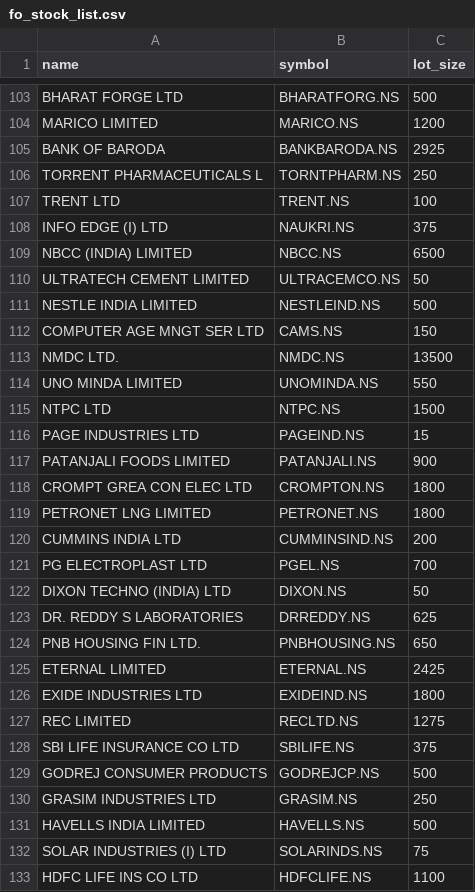
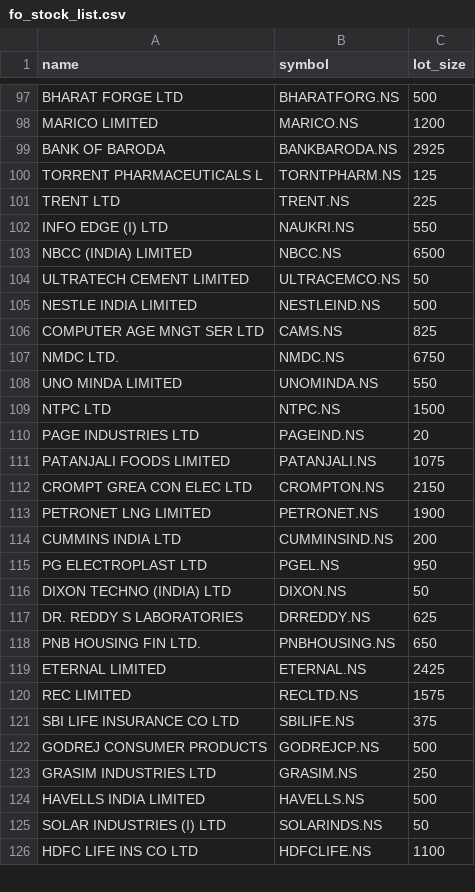
Before and after one commit to kkrs06-stack/KKRS-TA-dashboard, a CSV file: fo_stock_list.csv, drawn as a sheet; only a part is shown, gaps mark what is left out; the diff covers the shown part only.

```diff
--- a/fo_stock_list.csv
+++ b/fo_stock_list.csv
@@ -105,5 +99,5 @@ MARICO LIMITED,MARICO.NS,1200
 BANK OF BARODA,BANKBARODA.NS,2925
-TORRENT PHARMACEUTICALS L,TORNTPHARM.NS,250
-TRENT LTD,TRENT.NS,100
-INFO EDGE (I) LTD,NAUKRI.NS,375
+TORRENT PHARMACEUTICALS L,TORNTPHARM.NS,125
+TRENT LTD,TRENT.NS,225
+INFO EDGE (I) LTD,NAUKRI.NS,550
 NBCC (INDIA) LIMITED,NBCC.NS,6500
@@ -111,12 +105,12 @@ ULTRATECH CEMENT LIMITED,ULTRACEMCO.NS,50
 NESTLE INDIA LIMITED,NESTLEIND.NS,500
-COMPUTER AGE MNGT SER LTD,CAMS.NS,150
-NMDC LTD.,NMDC.NS,13500
+COMPUTER AGE MNGT SER LTD,CAMS.NS,825
+NMDC LTD.,NMDC.NS,6750
 UNO MINDA LIMITED,UNOMINDA.NS,550
 NTPC LTD,NTPC.NS,1500
-PAGE INDUSTRIES LTD,PAGEIND.NS,15
-PATANJALI FOODS LIMITED,PATANJALI.NS,900
-CROMPT GREA CON ELEC LTD,CROMPTON.NS,1800
-PETRONET LNG LIMITED,PETRONET.NS,1800
+PAGE INDUSTRIES LTD,PAGEIND.NS,20
+PATANJALI FOODS LIMITED,PATANJALI.NS,1075
+CROMPT GREA CON ELEC LTD,CROMPTON.NS,2150
+PETRONET LNG LIMITED,PETRONET.NS,1900
 CUMMINS INDIA LTD,CUMMINSIND.NS,200
-PG ELECTROPLAST LTD,PGEL.NS,700
+PG ELECTROPLAST LTD,PGEL.NS,950
 DIXON TECHNO (INDIA) LTD,DIXON.NS,50
@@ -125,4 +119,3 @@ PNB HOUSING FIN LTD.,PNBHOUSING.NS,650
 ETERNAL LIMITED,ETERNAL.NS,2425
-EXIDE INDUSTRIES LTD,EXIDEIND.NS,1800
-REC LIMITED,RECLTD.NS,1275
+REC LIMITED,RECLTD.NS,1575
 SBI LIFE INSURANCE CO LTD,SBILIFE.NS,375
@@ -131,3 +124,3 @@ GRASIM INDUSTRIES LTD,GRASIM.NS,250
 HAVELLS INDIA LIMITED,HAVELLS.NS,500
-SOLAR INDUSTRIES (I) LTD,SOLARINDS.NS,75
+SOLAR INDUSTRIES (I) LTD,SOLARINDS.NS,50
 HDFC LIFE INS CO LTD,HDFCLIFE.NS,1100
```
Also changed, not shown: 30 added rows, 12 removed rows and 56 edited cells elsewhere in this file.
